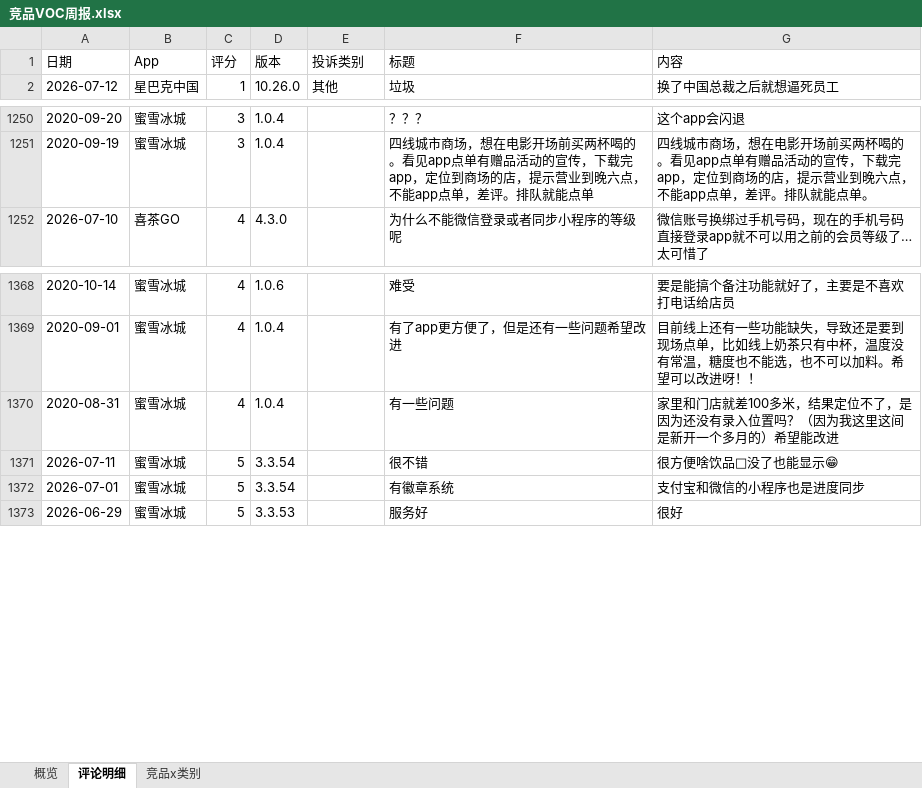
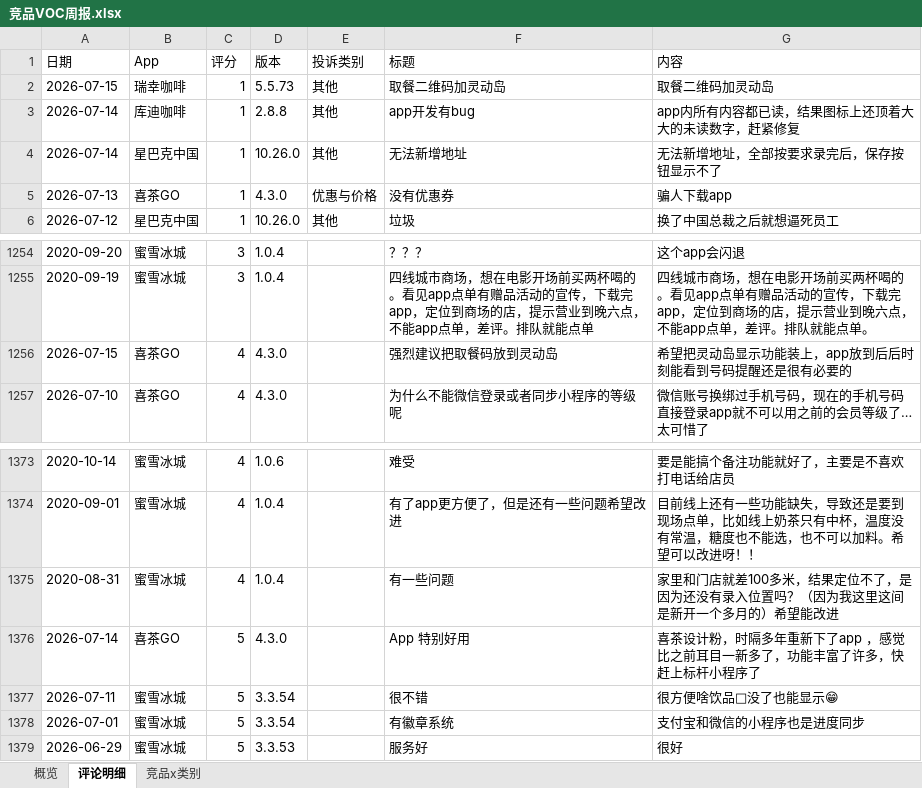
Before and after one commit to EGG-ZERO/appstore-voc-radar, an Excel workbook: reports/竞品VOC周报.xlsx, sheet 评论明细, drawn as a sheet; only a part is shown, gaps mark what is left out; values as stored, in another font and other column widths than the file's, no cell formats; the diff names each change by its address in the sheet, - before the commit and + after, or states it on an @@ line.

```diff
--- a/reports/竞品VOC周报.xlsx (sheet 评论明细)
+++ b/reports/竞品VOC周报.xlsx (sheet 评论明细)
+row 2: 2026-07-15 | 瑞幸咖啡 | 1 | 5.5.73 | 其他 | 取餐二维码加灵动岛 | 取餐二维码加灵动岛
+row 3: 2026-07-14 | 库迪咖啡 | 1 | 2.8.8 | 其他 | app开发有bug | app内所有内容都已读，结果图标上还顶着大大的未读数字，赶紧修复
+row 4: 2026-07-14 | 星巴克中国 | 1 | 10.26.0 | 其他 | 无法新增地址 | 无法新增地址，全部按要求录完后，保存按钮显示不了
+row 5: 2026-07-13 | 喜茶GO | 1 | 4.3.0 | 优惠与价格 | 没有优惠券 | 骗人下载app
+row 1256: 2026-07-15 | 喜茶GO | 4 | 4.3.0 |  | 强烈建议把取餐码放到灵动岛 | 希望把灵动岛显示功能装上，app放到后后时刻能看到号码提醒还是很有必要的
+row 1376: 2026-07-14 | 喜茶GO | 5 | 4.3.0 |  | App 特别好用 | 喜茶设计粉，时隔多年重新下了app ，感觉比之前耳目一新多了，功能丰富了许多，快赶上标杆小程序了
```
Also changed, not shown: sheet 概览, sheet 竞品x类别, cell formats, 4 other files.
